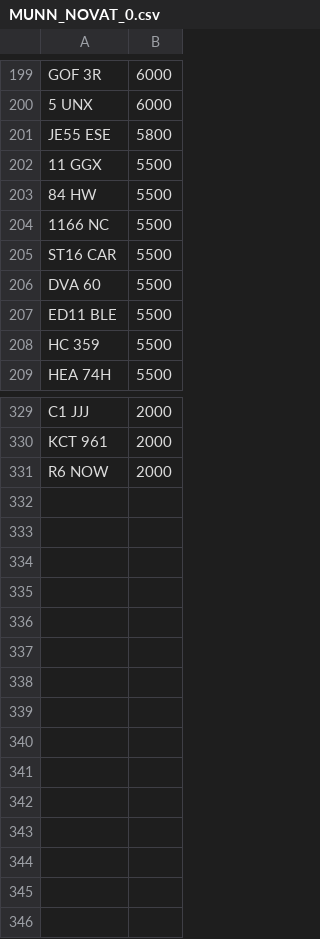
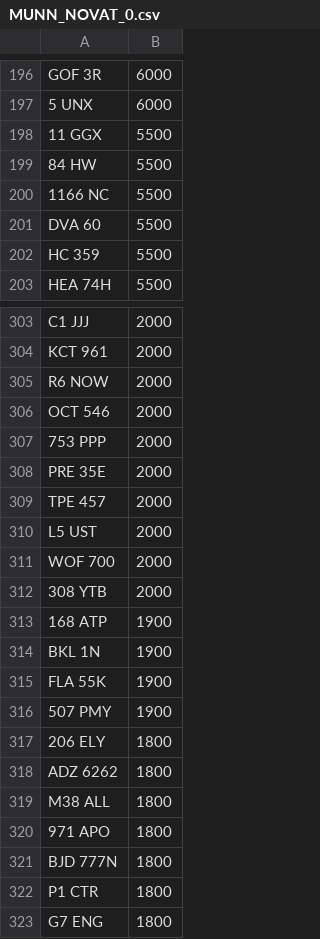
Before and after one commit to martinsumner/simplyreg, a CSV file: csv/MUNN_NOVAT_0.csv, drawn as a sheet; only a part is shown, gaps mark what is left out; the diff covers the shown part only.

```diff
--- a/csv/MUNN_NOVAT_0.csv
+++ b/csv/MUNN_NOVAT_0.csv
@@ -200,3 +197,2 @@ GOF 3R,6000
 5 UNX,6000
-JE55 ESE,5800
 11 GGX,5500
@@ -204,5 +200,3 @@ JE55 ESE,5800
 1166 NC,5500
-ST16 CAR,5500
 DVA 60,5500
-ED11 BLE,5500
 HC 359,5500
@@ -331 +305,19 @@ KCT 961,2000
 R6 NOW,2000
+OCT 546,2000
+753 PPP,2000
+PRE 35E,2000
+TPE 457,2000
+L5 UST,2000
+WOF 700,2000
+308 YTB,2000
+168 ATP,1900
+BKL 1N,1900
+FLA 55K,1900
+507 PMY,1900
+206 ELY,1800
+ADZ 6262,1800
+M38 ALL,1800
+971 APO,1800
+BJD 777N,1800
+P1 CTR,1800
+G7 ENG,1800
```
Also changed, not shown: 7 added rows, 30 removed rows and 1 edited cell elsewhere in this file, csv/DRIVEIN_PLUSVAT_300.csv, csv/MUNN_PLUSVAT_0.csv, 1 other file.
